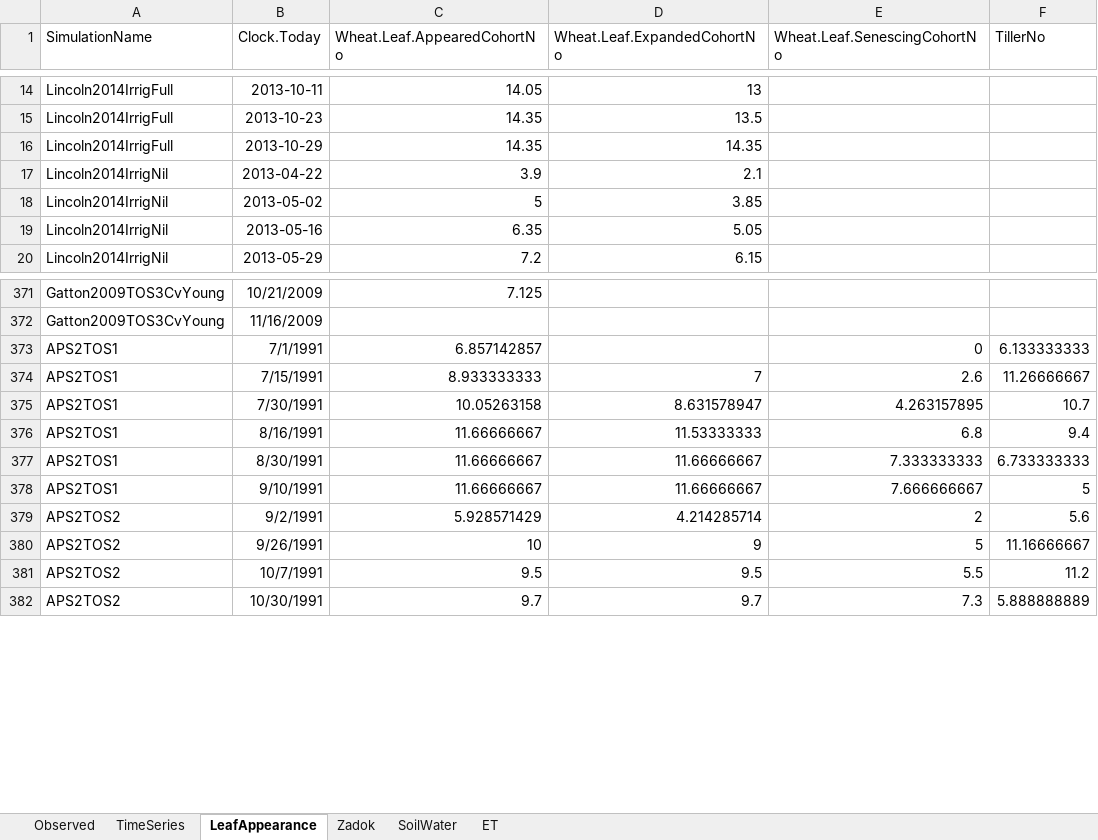
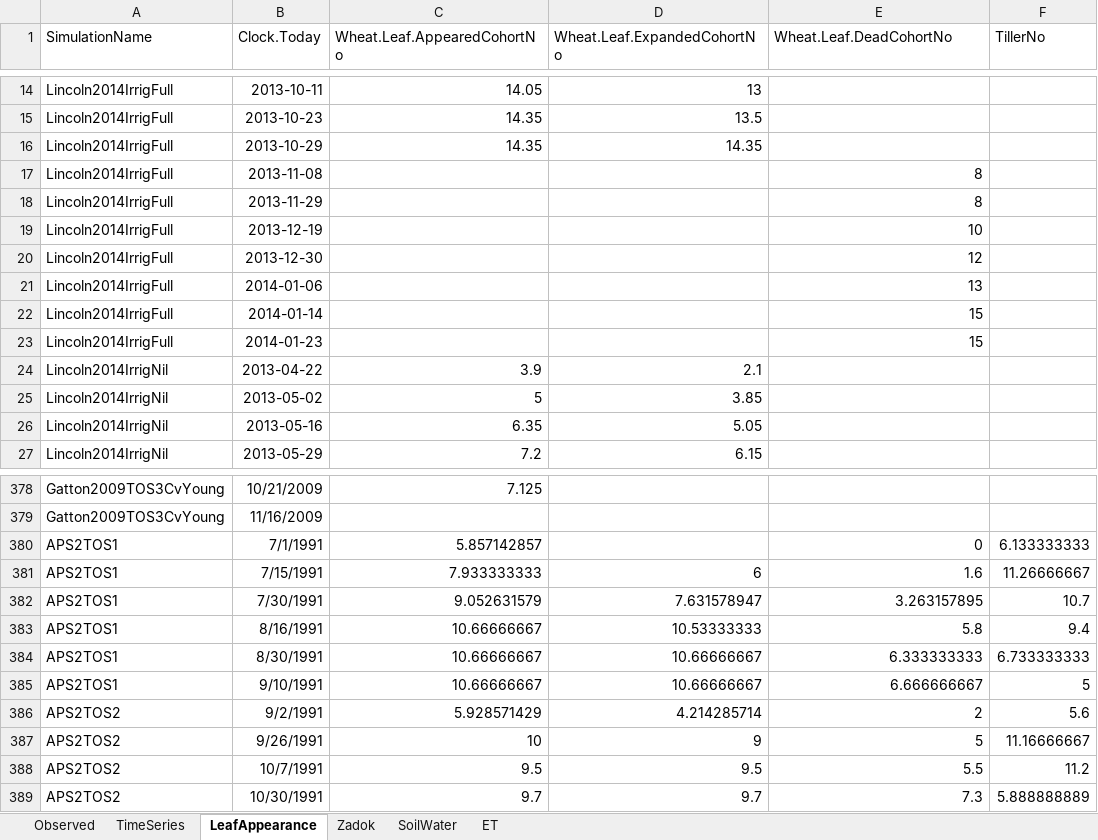
Before and after one commit to APSIMInitiative/ApsimX, an Excel workbook: Prototypes/Wheat/Observed.xlsx, sheet LeafAppearance, drawn as a sheet; only a part is shown, gaps mark what is left out; values as stored, in another font and other column widths than the file's, no borders; addresses are those after the commit; the diff names each change by its address in the sheet, - before the commit and + after, or states it on an @@ line.

Commit message:
Work on leaf appearance and senescence.

```diff
--- a/Prototypes/Wheat/Observed.xlsx (sheet LeafAppearance)
+++ b/Prototypes/Wheat/Observed.xlsx (sheet LeafAppearance)
-E1: Wheat.Leaf.SenescingCohortNo
+E1: Wheat.Leaf.DeadCohortNo
+row 17: Lincoln2014IrrigFull | 2013-11-08 |  |  | 8
+row 18: Lincoln2014IrrigFull | 2013-11-29 |  |  | 8
+row 19: Lincoln2014IrrigFull | 2013-12-19 |  |  | 10
+row 20: Lincoln2014IrrigFull | 2013-12-30 |  |  | 12
+row 21: Lincoln2014IrrigFull | 2014-01-06 |  |  | 13
+row 22: Lincoln2014IrrigFull | 2014-01-14 |  |  | 15
+row 23: Lincoln2014IrrigFull | 2014-01-23 |  |  | 15
-C380 (Wheat.Leaf.AppearedCohortNo): 6.857142857
+C380 (Wheat.Leaf.AppearedCohortNo): 5.857142857
-C381 (Wheat.Leaf.AppearedCohortNo): 8.933333333
+C381 (Wheat.Leaf.AppearedCohortNo): 7.933333333
-D381 (Wheat.Leaf.ExpandedCohortNo): 7
+D381 (Wheat.Leaf.ExpandedCohortNo): 6
-E381 (Wheat.Leaf.DeadCohortNo): 2.6
+E381 (Wheat.Leaf.DeadCohortNo): 1.6
-C382 (Wheat.Leaf.AppearedCohortNo): 10.05263158
+C382 (Wheat.Leaf.AppearedCohortNo): 9.052631579
-D382 (Wheat.Leaf.ExpandedCohortNo): 8.631578947
+D382 (Wheat.Leaf.ExpandedCohortNo): 7.631578947
-E382 (Wheat.Leaf.DeadCohortNo): 4.263157895
+E382 (Wheat.Leaf.DeadCohortNo): 3.263157895
-C383:C385 (Wheat.Leaf.AppearedCohortNo): 11.66666667
+C383:C385 (Wheat.Leaf.AppearedCohortNo): 10.66666667
-D383 (Wheat.Leaf.ExpandedCohortNo): 11.53333333
+D383 (Wheat.Leaf.ExpandedCohortNo): 10.53333333
-E383 (Wheat.Leaf.DeadCohortNo): 6.8
+E383 (Wheat.Leaf.DeadCohortNo): 5.8
-D384:D385 (Wheat.Leaf.ExpandedCohortNo): 11.66666667
+D384:D385 (Wheat.Leaf.ExpandedCohortNo): 10.66666667
-E384 (Wheat.Leaf.DeadCohortNo): 7.333333333
+E384 (Wheat.Leaf.DeadCohortNo): 6.333333333
-E385 (Wheat.Leaf.DeadCohortNo): 7.666666667
+E385 (Wheat.Leaf.DeadCohortNo): 6.666666667
```
Also changed, not shown: sheet Observed, formulas that keep their value, 1 other file.
